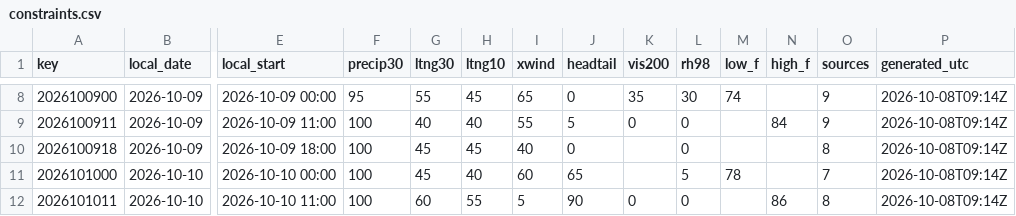
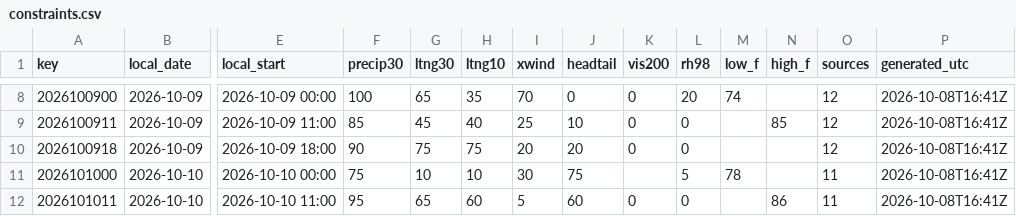
Before and after one commit to cyclonecizek/SLFWeather, a CSV file: docs/data/constraints.csv, drawn as a sheet; only a part is shown, gaps mark what is left out; the diff covers the shown part only; the diff names each change by its address in the sheet, - before the commit and + after, or states it on an @@ line.

```diff
--- a/docs/data/constraints.csv
+++ b/docs/data/constraints.csv
-F8 (precip30): 95
+F8 (precip30): 100
-G8 (ltng30): 55
+G8 (ltng30): 65
-H8 (ltng10): 45
+H8 (ltng10): 35
-I8 (xwind): 65
+I8 (xwind): 70
-K8 (vis200): 35
+K8 (vis200): 0
-L8 (rh98): 30
+L8 (rh98): 20
-O8:O9 (sources): 9
+O8:O9 (sources): 12
-P8:P12 (generated_utc): 2026-10-08T09:14Z
+P8:P12 (generated_utc): 2026-10-08T16:41Z
-F9 (precip30): 100
+F9 (precip30): 85
-G9 (ltng30): 40
+G9 (ltng30): 45
-I9 (xwind): 55
+I9 (xwind): 25
-J9 (headtail): 5
+J9 (headtail): 10
-N9 (high_f): 84
+N9 (high_f): 85
-F10 (precip30): 100
+F10 (precip30): 90
-G10 (ltng30): 45
+G10 (ltng30): 75
-H10 (ltng10): 45
+H10 (ltng10): 75
-I10 (xwind): 40
+I10 (xwind): 20
-J10 (headtail): 0
+J10 (headtail): 20
-K10 (vis200): (empty)
+K10 (vis200): 0
-O10 (sources): 8
+O10 (sources): 12
-F11 (precip30): 100
+F11 (precip30): 75
-G11 (ltng30): 45
+G11 (ltng30): 10
-H11 (ltng10): 40
+H11 (ltng10): 10
-I11 (xwind): 60
+I11 (xwind): 30
-J11 (headtail): 65
+J11 (headtail): 75
-O11 (sources): 7
+O11 (sources): 11
-F12 (precip30): 100
+F12 (precip30): 95
-G12 (ltng30): 60
+G12 (ltng30): 65
-H12 (ltng10): 55
+H12 (ltng10): 60
-J12 (headtail): 90
+J12 (headtail): 60
-O12 (sources): 8
+O12 (sources): 11
```
Also changed, not shown: 139 edited cells elsewhere in this file, docs/data/GFS_upper_air_KTTS.csv, docs/data/KTTS_ENS_wind.csv, 13 other files.
